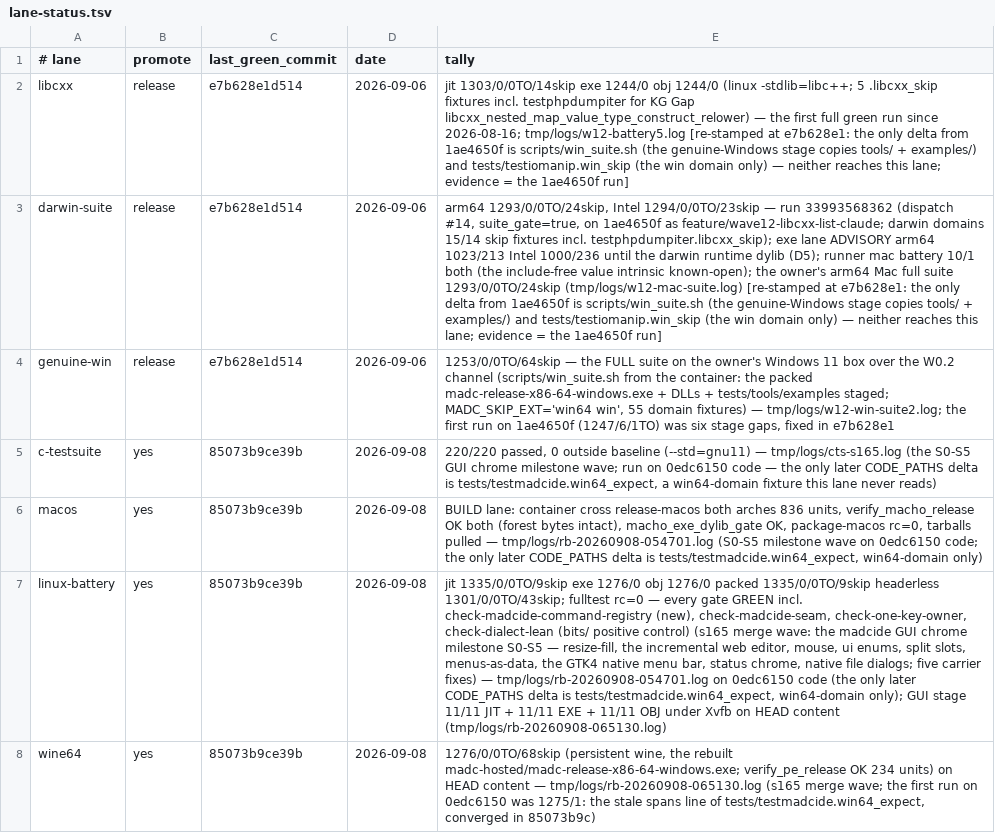
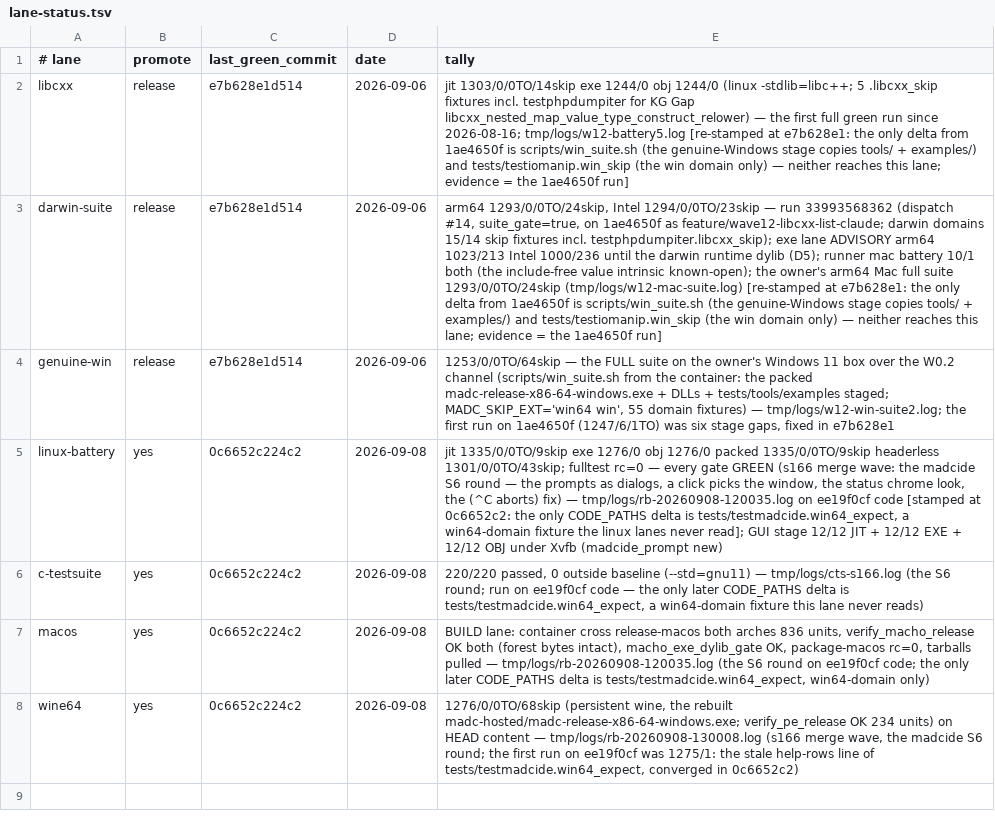
Before and after one commit to derekbsnider/madc, a TSV file: docs/lane-status.tsv, drawn as a sheet; removed rows and columns are numbered as before the commit, all else as after; the diff names each change by its address in the sheet, - before the commit and + after, or states it on an @@ line.

Commit message:
docs(lanes,plans,status): the s166 merge-wave battery — JIT 1335/0/0/9, EXE 1276/0, OBJ 1276/0, packed 1335/0/0/9, headerless 1301/0/0/43, GUI 12/12 x3, wine64 1276/0/68skip (re-run after the twin fix), c-testsuite 220/220, macOS cross 836 units both; the four develop lanes recorded at 0c6652c2; the S6 round noted in the design doc and ROADMAP 8.6

```diff
--- a/docs/lane-status.tsv
+++ b/docs/lane-status.tsv
+row 5: linux-battery | yes | 0c6652c224c2 | 2026-09-08 | jit 1335/0/0TO/9skip exe 1276/0 obj 1276/0 packed 1335/0/0TO/9skip headerless 1301/0/0TO/43skip; fulltest rc=0 — every gate GREEN (s166 merge wave: the madcide S6 round — the prompts as dialogs, a click picks the window, the status chrome look, the (^C aborts) fix) — tmp/logs/rb-20260908-120035.log on ee19f0cf code [stamped at 0c6652c2: the only CODE_PATHS delta is tests/testmadcide.win64_expect, a win64-domain fixture the linux lanes never read]; GUI stage 12/12 JIT + 12/12 EXE + 12/12 OBJ under Xvfb (madcide_prompt new)
-C6:C7 (last_green_commit): 85073b9ce39b
+C6:C7 (last_green_commit): 0c6652c224c2
-E6 (tally): …(--std=gnu11) — tmp/logs/cts-s165.log (the S0-S5 GUI chrome milestone wave; run on 0edc6150 code —…
+E6 (tally): …(--std=gnu11) — tmp/logs/cts-s166.log (the S6 round; run on ee19f0cf code —…
-E7 (tally): …pulled — tmp/logs/rb-20260908-054701.log (S0-S5 milestone wave on 0edc6150 code; the…
+E7 (tally): …pulled — tmp/logs/rb-20260908-120035.log (the S6 round on ee19f0cf code; the…
-row 7: linux-battery | yes | 85073b9ce39b | 2026-09-08 | jit 1335/0/0TO/9skip exe 1276/0 obj 1276/0 packed 1335/0/0TO/9skip headerless 1301/0/0TO/43skip; fulltest rc=0 — every gate GREEN incl. check-madcide-command-registry (new), check-madcide-seam, check-one-key-owner, check-dialect-lean (bits/ positive control) (s165 merge wave: the madcide GUI chrome milestone S0-S5 — resize-fill, the incremental web editor, mouse, ui enums, split slots, menus-as-data, the GTK4 native menu bar, status chrome, native file dialogs; five carrier fixes) — tmp/logs/rb-20260908-054701.log on 0edc6150 code (the only later CODE_PATHS delta is tests/testmadcide.win64_expect, win64-domain only); GUI stage 11/11 JIT + 11/11 EXE + 11/11 OBJ under Xvfb on HEAD content (tmp/logs/rb-20260908-065130.log)
-C8 (last_green_commit): 85073b9ce39b
+C8 (last_green_commit): 0c6652c224c2
-E8 (tally): …content — tmp/logs/rb-20260908-065130.log (s165 merge wave; the first run on 0edc6150 was 1275/1: the stale spans line of tests/testmadcide.win64_expect, converged in 85073b9c)
+E8 (tally): …content — tmp/logs/rb-20260908-130008.log (s166 merge wave, the madcide S6 round; the first run on ee19f0cf was 1275/1: the stale help-rows line of tests/testmadcide.win64_expect, converged in 0c6652c2)
```
Also changed, not shown: 3 other files.
